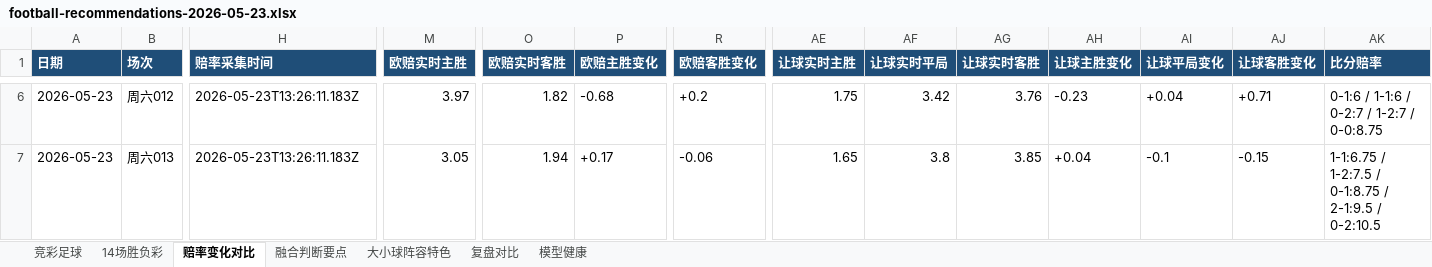
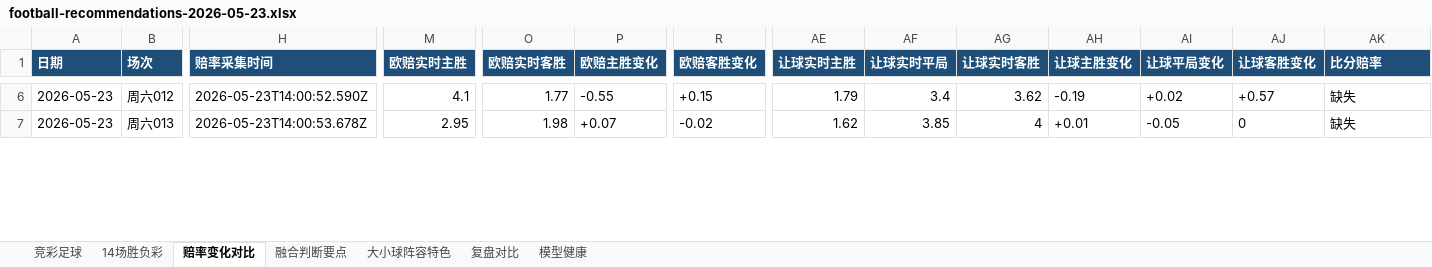
Before and after one commit to prenticeleogomez466-sys/-, an Excel workbook: data/exports/football-recommendations-2026-05-23.xlsx, sheet 赔率变化对比, drawn as a sheet; only a part is shown, gaps mark what is left out; values as stored, in another font and other column widths than the file's, no borders; the diff covers the shown part only; the diff names each change by its address in the sheet, - before the commit and + after, or states it on an @@ line.

```diff
--- a/data/exports/football-recommendations-2026-05-23.xlsx (sheet 赔率变化对比)
+++ b/data/exports/football-recommendations-2026-05-23.xlsx (sheet 赔率变化对比)
-H6 (赔率采集时间): 2026-05-23T13:26:11.183Z
+H6 (赔率采集时间): 2026-05-23T14:00:52.590Z
-M6 (欧赔实时主胜): 3.97
+M6 (欧赔实时主胜): 4.1
-O6 (欧赔实时客胜): 1.82
+O6 (欧赔实时客胜): 1.77
-P6 (欧赔主胜变化): -0.68
+P6 (欧赔主胜变化): -0.55
-R6 (欧赔客胜变化): +0.2
+R6 (欧赔客胜变化): +0.15
-AE6 (让球实时主胜): 1.75
+AE6 (让球实时主胜): 1.79
-AF6 (让球实时平局): 3.42
+AF6 (让球实时平局): 3.4
-AG6 (让球实时客胜): 3.76
+AG6 (让球实时客胜): 3.62
-AH6 (让球主胜变化): -0.23
+AH6 (让球主胜变化): -0.19
-AI6 (让球平局变化): +0.04
+AI6 (让球平局变化): +0.02
-AJ6 (让球客胜变化): +0.71
+AJ6 (让球客胜变化): +0.57
-AK6 (比分赔率): 0-1:6 / 1-1:6 / 0-2:7 / 1-2:7 / 0-0:8.75
+AK6 (比分赔率): 缺失
-H7 (赔率采集时间): 2026-05-23T13:26:11.183Z
+H7 (赔率采集时间): 2026-05-23T14:00:53.678Z
-M7 (欧赔实时主胜): 3.05
+M7 (欧赔实时主胜): 2.95
-O7 (欧赔实时客胜): 1.94
+O7 (欧赔实时客胜): 1.98
-P7 (欧赔主胜变化): +0.17
+P7 (欧赔主胜变化): +0.07
-R7 (欧赔客胜变化): -0.06
+R7 (欧赔客胜变化): -0.02
-AE7 (让球实时主胜): 1.65
+AE7 (让球实时主胜): 1.62
-AF7 (让球实时平局): 3.8
+AF7 (让球实时平局): 3.85
-AG7 (让球实时客胜): 3.85
+AG7 (让球实时客胜): 4
-AH7 (让球主胜变化): +0.04
+AH7 (让球主胜变化): +0.01
-AI7 (让球平局变化): -0.1
+AI7 (让球平局变化): -0.05
-AJ7 (让球客胜变化): -0.15
+AJ7 (让球客胜变化): 0
-AK7 (比分赔率): 1-1:6.75 / 1-2:7.5 / 0-1:8.75 / 2-1:9.5 / 0-2:10.5
+AK7 (比分赔率): 缺失
```
Also changed, not shown: 327 edited cells elsewhere in this sheet, sheet 复盘对比, sheet 融合判断要点, sheet 竞彩足球, sheet 大小球阵容特色, sheet 14场胜负彩, data/exports/football-recap-master.xlsx, 16 other files.
